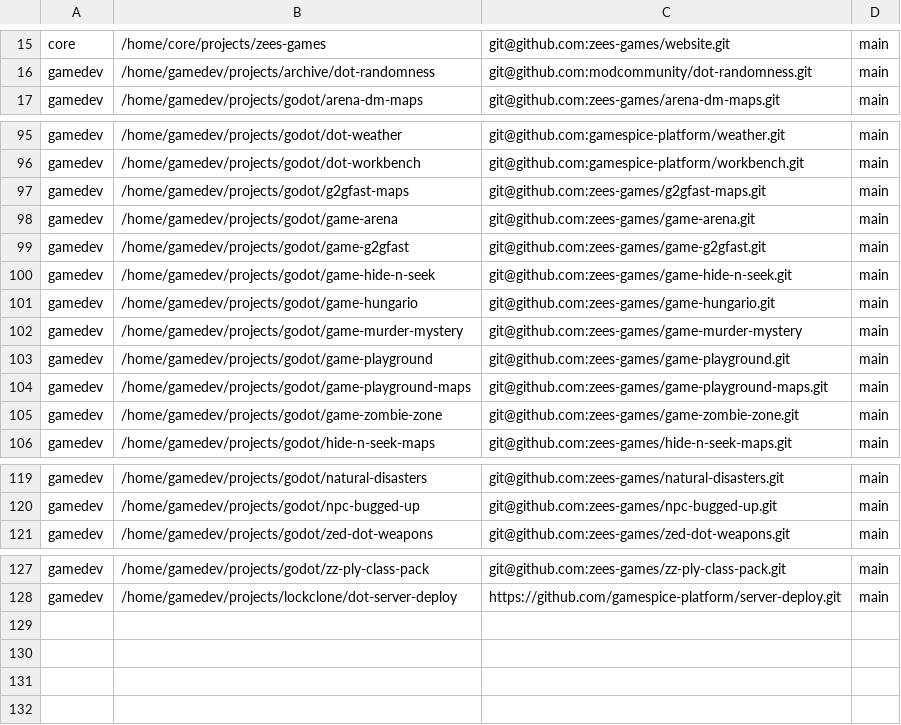
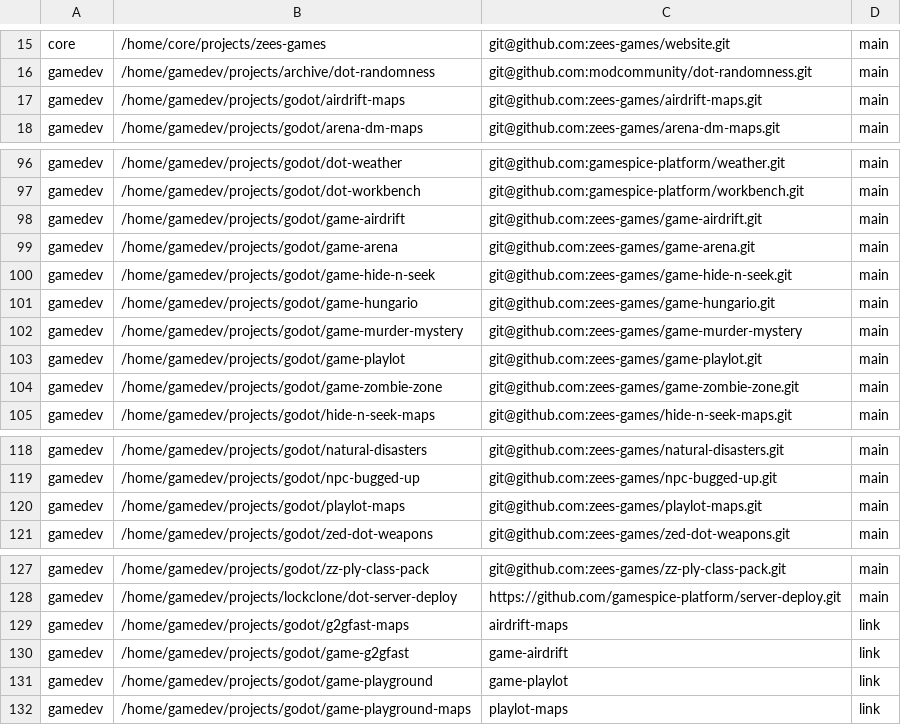
Before and after one commit to gamemann/nightly-env, a TSV file: manifest-repos.tsv, drawn as a sheet; only a part is shown, gaps mark what is left out.

```diff
--- a/manifest-repos.tsv
+++ b/manifest-repos.tsv
@@ -16,2 +16,3 @@ core	/home/core/projects/zees-games	git@github.com:zees-games/website.git	main
 gamedev	/home/gamedev/projects/archive/dot-randomness	git@github.com:modcommunity/dot-randomness.git	main
+gamedev	/home/gamedev/projects/godot/airdrift-maps	git@github.com:zees-games/airdrift-maps.git	main
 gamedev	/home/gamedev/projects/godot/arena-dm-maps	git@github.com:zees-games/arena-dm-maps.git	main
@@ -96,5 +97,4 @@ gamedev	/home/gamedev/projects/godot/dot-weather	git@github.com:gamespice-platfo
 gamedev	/home/gamedev/projects/godot/dot-workbench	git@github.com:gamespice-platform/workbench.git	main
-gamedev	/home/gamedev/projects/godot/g2gfast-maps	git@github.com:zees-games/g2gfast-maps.git	main
+gamedev	/home/gamedev/projects/godot/game-airdrift	git@github.com:zees-games/game-airdrift.git	main
 gamedev	/home/gamedev/projects/godot/game-arena	git@github.com:zees-games/game-arena.git	main
-gamedev	/home/gamedev/projects/godot/game-g2gfast	git@github.com:zees-games/game-g2gfast.git	main
 gamedev	/home/gamedev/projects/godot/game-hide-n-seek	git@github.com:zees-games/game-hide-n-seek.git	main
@@ -102,4 +102,3 @@ gamedev	/home/gamedev/projects/godot/game-hungario	git@github.com:zees-games/gam
 gamedev	/home/gamedev/projects/godot/game-murder-mystery	git@github.com:zees-games/game-murder-mystery	main
-gamedev	/home/gamedev/projects/godot/game-playground	git@github.com:zees-games/game-playground.git	main
-gamedev	/home/gamedev/projects/godot/game-playground-maps	git@github.com:zees-games/game-playground-maps.git	main
+gamedev	/home/gamedev/projects/godot/game-playlot	git@github.com:zees-games/game-playlot.git	main
 gamedev	/home/gamedev/projects/godot/game-zombie-zone	git@github.com:zees-games/game-zombie-zone.git	main
@@ -120,2 +119,3 @@ gamedev	/home/gamedev/projects/godot/natural-disasters	git@github.com:zees-games
 gamedev	/home/gamedev/projects/godot/npc-bugged-up	git@github.com:zees-games/npc-bugged-up.git	main
+gamedev	/home/gamedev/projects/godot/playlot-maps	git@github.com:zees-games/playlot-maps.git	main
 gamedev	/home/gamedev/projects/godot/zed-dot-weapons	git@github.com:zees-games/zed-dot-weapons.git	main
@@ -128 +128,5 @@ gamedev	/home/gamedev/projects/godot/zz-ply-class-pack	git@github.com:zees-games
 gamedev	/home/gamedev/projects/lockclone/dot-server-deploy	https://github.com/gamespice-platform/server-deploy.git	main
+gamedev	/home/gamedev/projects/godot/g2gfast-maps	airdrift-maps	link
+gamedev	/home/gamedev/projects/godot/game-g2gfast	game-airdrift	link
+gamedev	/home/gamedev/projects/godot/game-playground	game-playlot	link
+gamedev	/home/gamedev/projects/godot/game-playground-maps	playlot-maps	link
```
Also changed, not shown: 3 other files.
